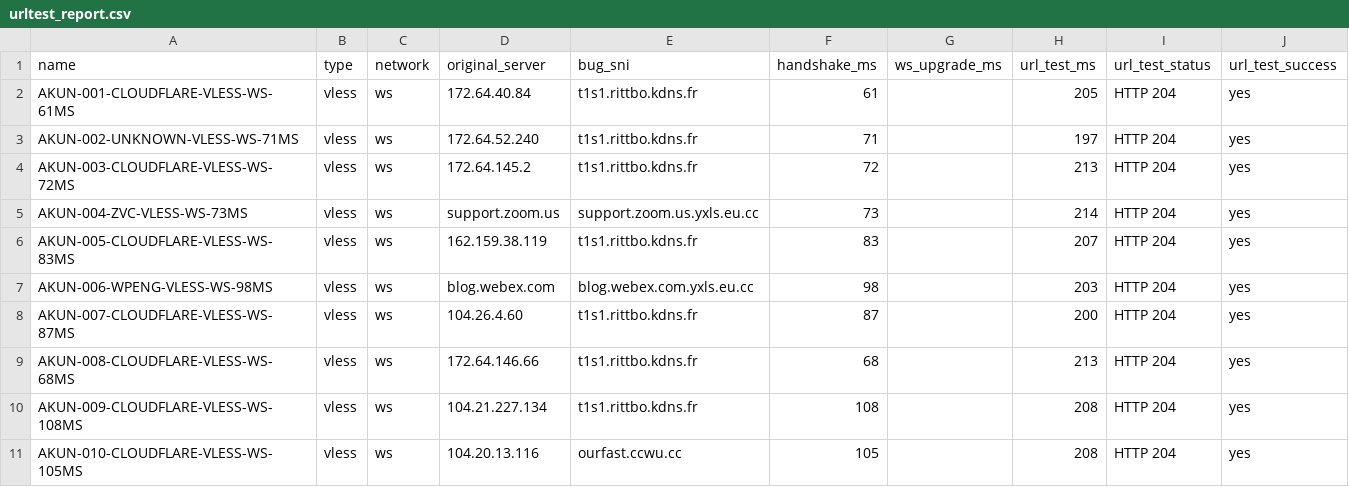
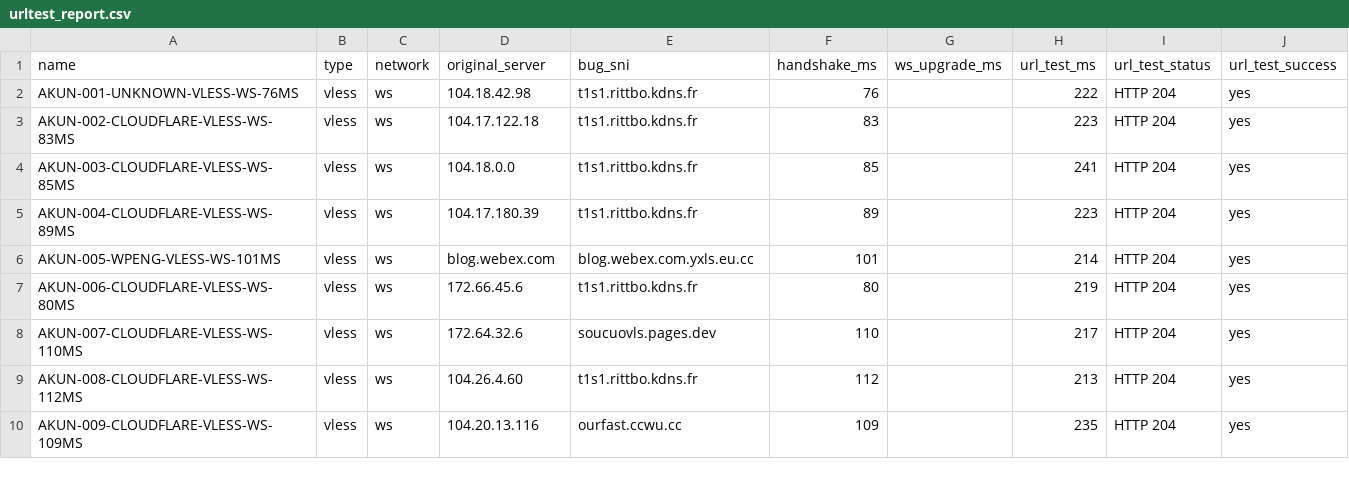
Before and after one commit to adiorany3/ConvertYAML, a CSV file: urltest_report.csv, drawn as a sheet; only a part is shown; the diff covers the shown part only.

```diff
--- a/urltest_report.csv
+++ b/urltest_report.csv
@@ -1,11 +1,10 @@
 name,type,network,original_server,bug_sni,handshake_ms,ws_upgrade_ms,url_test_ms,url_test_status,url_test_success
-AKUN-001-CLOUDFLARE-VLESS-WS-61MS,vless,ws,172.64.40.84,t1s1.rittbo.kdns.fr,61,,205,HTTP 204,yes
-AKUN-002-UNKNOWN-VLESS-WS-71MS,vless,ws,172.64.52.240,t1s1.rittbo.kdns.fr,71,,197,HTTP 204,yes
-AKUN-003-CLOUDFLARE-VLESS-WS-72MS,vless,ws,172.64.145.2,t1s1.rittbo.kdns.fr,72,,213,HTTP 204,yes
-AKUN-004-ZVC-VLESS-WS-73MS,vless,ws,support.zoom.us,support.zoom.us.yxls.eu.cc,73,,214,HTTP 204,yes
-AKUN-005-CLOUDFLARE-VLESS-WS-83MS,vless,ws,162.159.38.119,t1s1.rittbo.kdns.fr,83,,207,HTTP 204,yes
-AKUN-006-WPENG-VLESS-WS-98MS,vless,ws,blog.webex.com,blog.webex.com.yxls.eu.cc,98,,203,HTTP 204,yes
-AKUN-007-CLOUDFLARE-VLESS-WS-87MS,vless,ws,104.26.4.60,t1s1.rittbo.kdns.fr,87,,200,HTTP 204,yes
-AKUN-008-CLOUDFLARE-VLESS-WS-68MS,vless,ws,172.64.146.66,t1s1.rittbo.kdns.fr,68,,213,HTTP 204,yes
-AKUN-009-CLOUDFLARE-VLESS-WS-108MS,vless,ws,104.21.227.134,t1s1.rittbo.kdns.fr,108,,208,HTTP 204,yes
-AKUN-010-CLOUDFLARE-VLESS-WS-105MS,vless,ws,104.20.13.116,ourfast.ccwu.cc,105,,208,HTTP 204,yes
+AKUN-001-UNKNOWN-VLESS-WS-76MS,vless,ws,104.18.42.98,t1s1.rittbo.kdns.fr,76,,222,HTTP 204,yes
+AKUN-002-CLOUDFLARE-VLESS-WS-83MS,vless,ws,104.17.122.18,t1s1.rittbo.kdns.fr,83,,223,HTTP 204,yes
+AKUN-003-CLOUDFLARE-VLESS-WS-85MS,vless,ws,104.18.0.0,t1s1.rittbo.kdns.fr,85,,241,HTTP 204,yes
+AKUN-004-CLOUDFLARE-VLESS-WS-89MS,vless,ws,104.17.180.39,t1s1.rittbo.kdns.fr,89,,223,HTTP 204,yes
+AKUN-005-WPENG-VLESS-WS-101MS,vless,ws,blog.webex.com,blog.webex.com.yxls.eu.cc,101,,214,HTTP 204,yes
+AKUN-006-CLOUDFLARE-VLESS-WS-80MS,vless,ws,172.66.45.6,t1s1.rittbo.kdns.fr,80,,219,HTTP 204,yes
+AKUN-007-CLOUDFLARE-VLESS-WS-110MS,vless,ws,172.64.32.6,soucuovls.pages.dev,110,,217,HTTP 204,yes
+AKUN-008-CLOUDFLARE-VLESS-WS-112MS,vless,ws,104.26.4.60,t1s1.rittbo.kdns.fr,112,,213,HTTP 204,yes
+AKUN-009-CLOUDFLARE-VLESS-WS-109MS,vless,ws,104.20.13.116,ourfast.ccwu.cc,109,,235,HTTP 204,yes
```
Also changed, not shown: 6 added rows, 4 removed rows and 48 edited cells elsewhere in this file, nekobox_test_report.csv, openclash_auto_report.csv, 10 other files.
